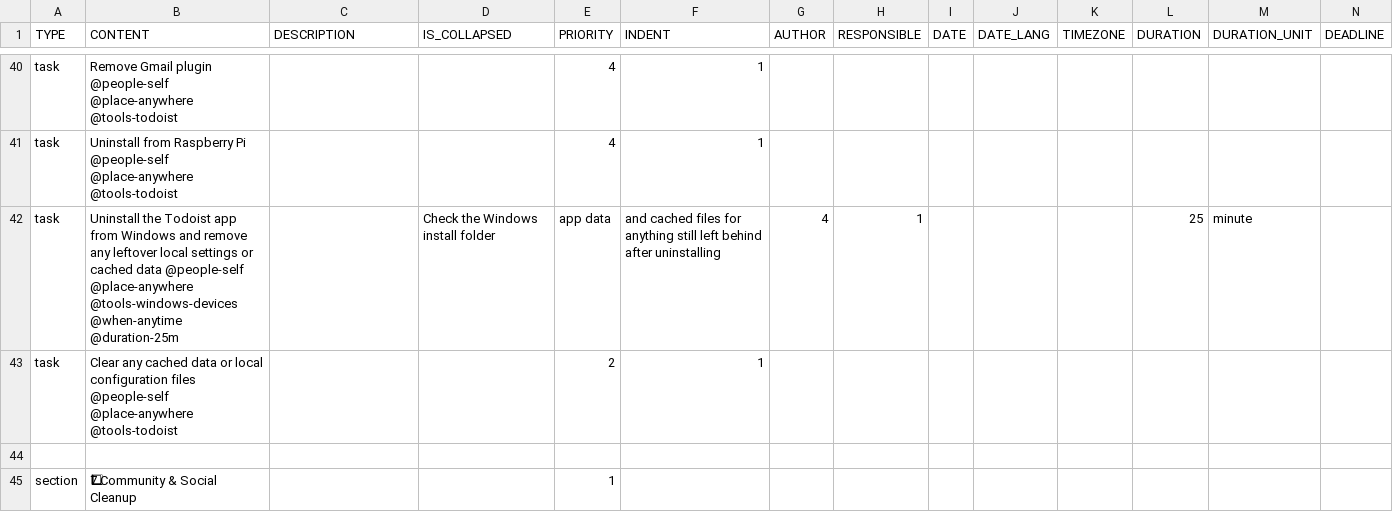
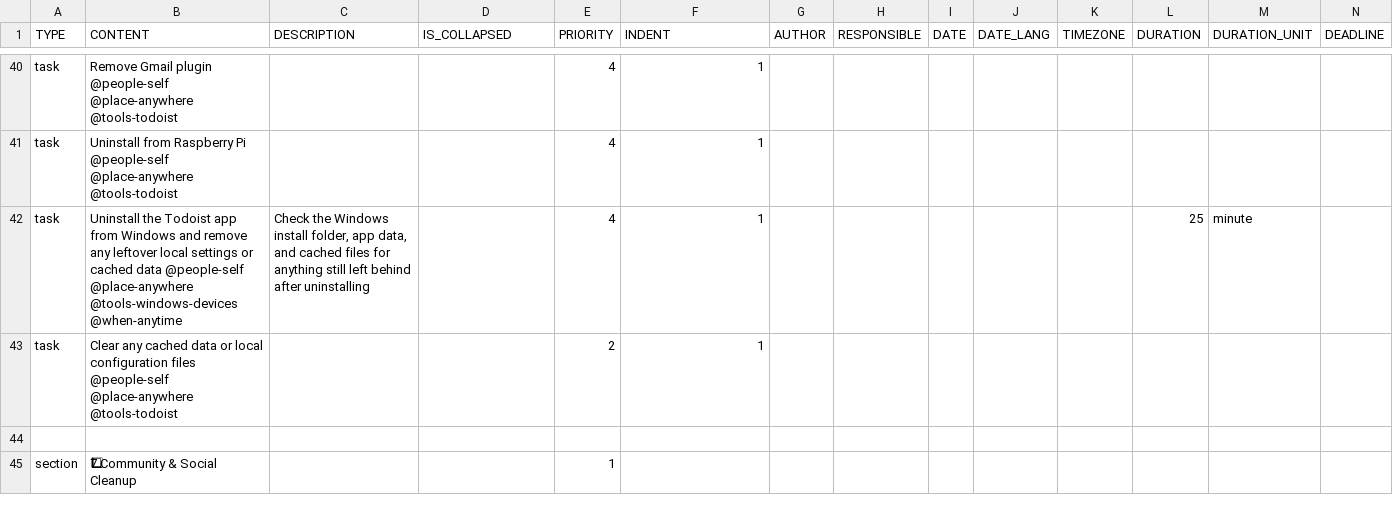
Before and after one commit to colin-gourlay/todoist-playbook, a CSV file: csv-templates/saas-wind-down/template.csv, drawn as a sheet; only a part is shown, gaps mark what is left out; removed rows and columns are numbered as before the commit, all else as after; rows hold the shown columns only; the diff names each change by its address in the sheet, - before the commit and + after, or states it on an @@ line.

Commit message:
chore: refine windows uninstall task (#749)
Co-authored-by: colin-gourlay <you@example.com>

```diff
--- a/csv-templates/saas-wind-down/template.csv
+++ b/csv-templates/saas-wind-down/template.csv
-row 42: task | Uninstall the Todoist app from Windows and remove any leftover local settings or cached data @people-self @place-anywhere @tools-windows-devices @when-anytime @duration-25m |  | Check the Windows install folder | app data | and cached files for anything still left behind after uninstalling | 4 | 1 |  |  |  | 25 | minute
+row 42: task | Uninstall the Todoist app from Windows and remove any leftover local settings or cached data @people-self @place-anywhere @tools-windows-devices @when-anytime | Check the Windows install folder, app data, and cached files for anything still left behind after uninstalling |  | 4 | 1 |  |  |  |  |  | 25 | minute
```
